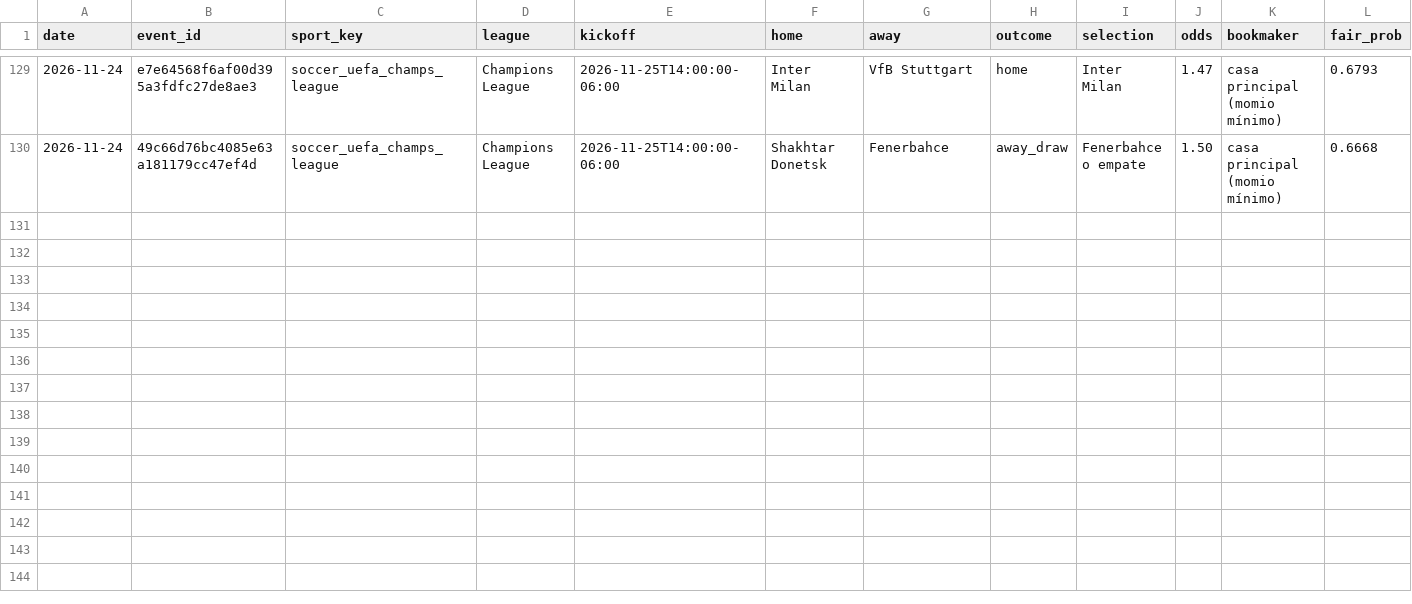
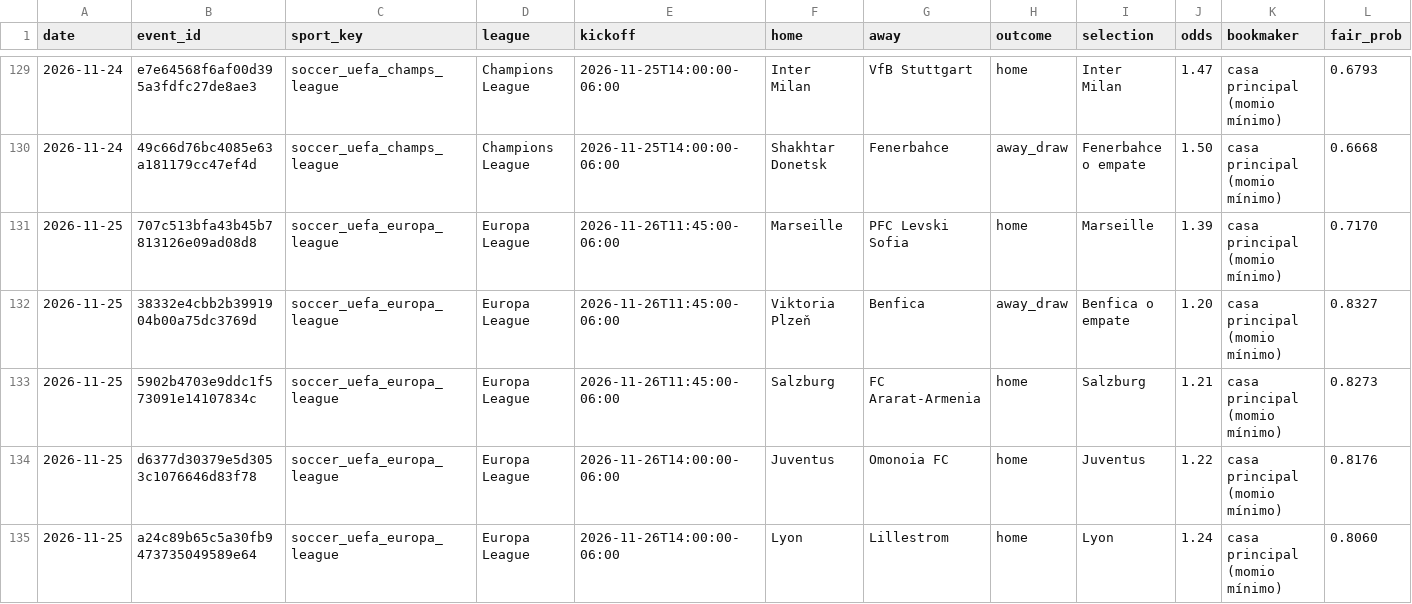
Before and after one commit to Ryojik-ser/value-betting, a CSV file: data/picks_history.csv, drawn as a sheet; only a part is shown, gaps mark what is left out; rows hold the shown columns only; the diff names each change by its address in the sheet, - before the commit and + after, or states it on an @@ line.

```diff
--- a/data/picks_history.csv
+++ b/data/picks_history.csv
+row 131: 2026-11-25 | 707c513bfa43b45b7813126e09ad08d8 | soccer_uefa_europa_league | Europa League | 2026-11-26T11:45:00-06:00 | Marseille | PFC Levski Sofia | home | Marseille | 1.39 | casa principal (momio mínimo) | 0.7170
+row 132: 2026-11-25 | 38332e4cbb2b3991904b00a75dc3769d | soccer_uefa_europa_league | Europa League | 2026-11-26T11:45:00-06:00 | Viktoria Plzeň | Benfica | away_draw | Benfica o empate | 1.20 | casa principal (momio mínimo) | 0.8327
+row 133: 2026-11-25 | 5902b4703e9ddc1f573091e14107834c | soccer_uefa_europa_league | Europa League | 2026-11-26T11:45:00-06:00 | Salzburg | FC Ararat-Armenia | home | Salzburg | 1.21 | casa principal (momio mínimo) | 0.8273
+row 134: 2026-11-25 | d6377d30379e5d3053c1076646d83f78 | soccer_uefa_europa_league | Europa League | 2026-11-26T14:00:00-06:00 | Juventus | Omonoia FC | home | Juventus | 1.22 | casa principal (momio mínimo) | 0.8176
+row 135: 2026-11-25 | a24c89b65c5a30fb9473735049589e64 | soccer_uefa_europa_league | Europa League | 2026-11-26T14:00:00-06:00 | Lyon | Lillestrom | home | Lyon | 1.24 | casa principal (momio mínimo) | 0.8060
```
Also changed, not shown: data/bets_history.csv.
